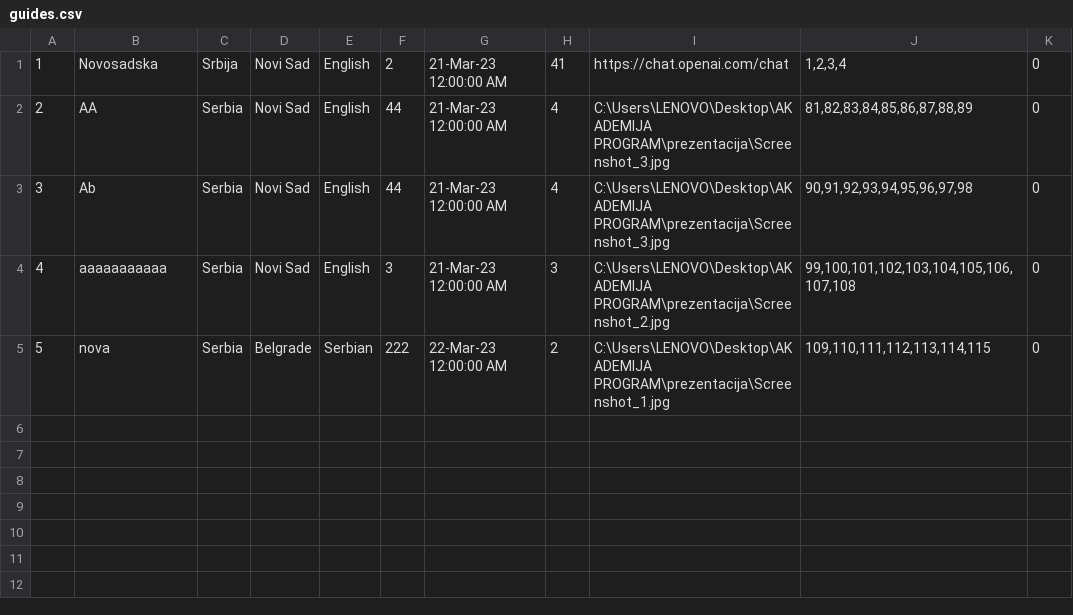
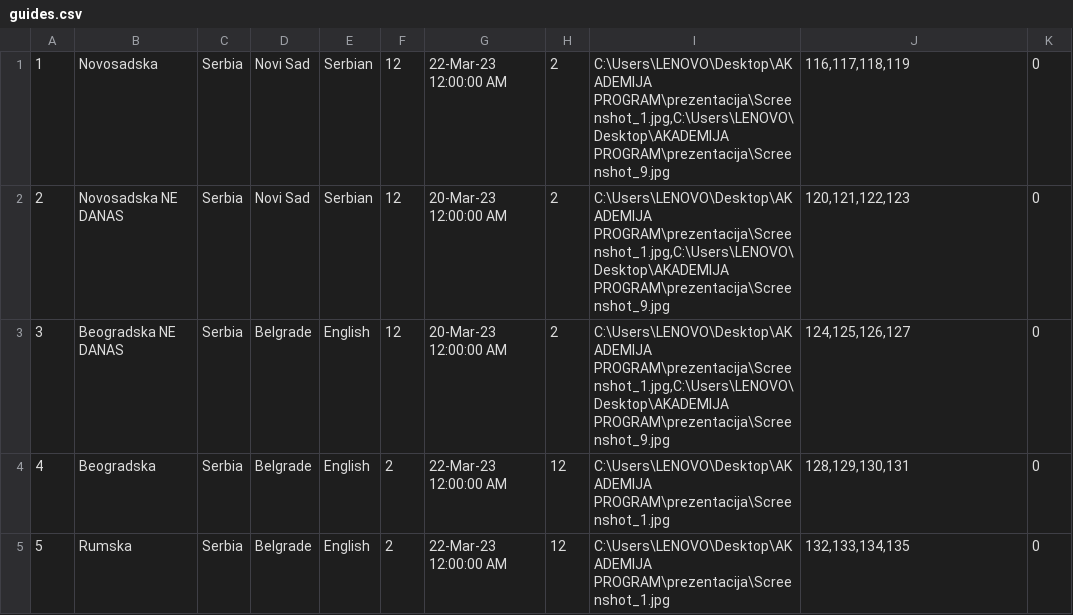
Before and after one commit to pavke02/booking-projekat, a CSV file: SIMS Booking/Resources/Data/guides.csv, drawn as a sheet.

```diff
--- a/SIMS Booking/Resources/Data/guides.csv
+++ b/SIMS Booking/Resources/Data/guides.csv
@@ -1,5 +1,5 @@
-1|Novosadska|Srbija|Novi Sad|English|2|21-Mar-23 12:00:00 AM|41|https://chat.openai.com/chat|1,2,3,4|0
-2|AA|Serbia|Novi Sad|English|44|21-Mar-23 12:00:00 AM|4|C:\Users\LENOVO\Desktop\AKADEMIJA PROGRAM\prezentacija\Screenshot_3.jpg|81,82,83,84,85,86,87,88,89|0
-3|Ab|Serbia|Novi Sad|English|44|21-Mar-23 12:00:00 AM|4|C:\Users\LENOVO\Desktop\AKADEMIJA PROGRAM\prezentacija\Screenshot_3.jpg|90,91,92,93,94,95,96,97,98|0
-4|aaaaaaaaaaa|Serbia|Novi Sad|English|3|21-Mar-23 12:00:00 AM|3|C:\Users\LENOVO\Desktop\AKADEMIJA PROGRAM\prezentacija\Screenshot_2.jpg|99,100,101,102,103,104,105,106,107,108|0
-5|nova|Serbia|Belgrade|Serbian|222|22-Mar-23 12:00:00 AM|2|C:\Users\LENOVO\Desktop\AKADEMIJA PROGRAM\prezentacija\Screenshot_1.jpg|109,110,111,112,113,114,115|0
+1|Novosadska|Serbia|Novi Sad|Serbian|12|22-Mar-23 12:00:00 AM|2|C:\Users\LENOVO\Desktop\AKADEMIJA PROGRAM\prezentacija\Screenshot_1.jpg,C:\Users\LENOVO\Desktop\AKADEMIJA PROGRAM\prezentacija\Screenshot_9.jpg|116,117,118,119|0
+2|Novosadska NE DANAS|Serbia|Novi Sad|Serbian|12|20-Mar-23 12:00:00 AM|2|C:\Users\LENOVO\Desktop\AKADEMIJA PROGRAM\prezentacija\Screenshot_1.jpg,C:\Users\LENOVO\Desktop\AKADEMIJA PROGRAM\prezentacija\Screenshot_9.jpg|120,121,122,123|0
+3|Beogradska NE DANAS|Serbia|Belgrade|English|12|20-Mar-23 12:00:00 AM|2|C:\Users\LENOVO\Desktop\AKADEMIJA PROGRAM\prezentacija\Screenshot_1.jpg,C:\Users\LENOVO\Desktop\AKADEMIJA PROGRAM\prezentacija\Screenshot_9.jpg|124,125,126,127|0
+4|Beogradska|Serbia|Belgrade|English|2|22-Mar-23 12:00:00 AM|12|C:\Users\LENOVO\Desktop\AKADEMIJA PROGRAM\prezentacija\Screenshot_1.jpg|128,129,130,131|0
+5|Rumska|Serbia|Belgrade|English|2|22-Mar-23 12:00:00 AM|12|C:\Users\LENOVO\Desktop\AKADEMIJA PROGRAM\prezentacija\Screenshot_1.jpg|132,133,134,135|0
```
Also changed, not shown: SIMS Booking/Resources/Data/checkpoints.csv, 6 other files.
